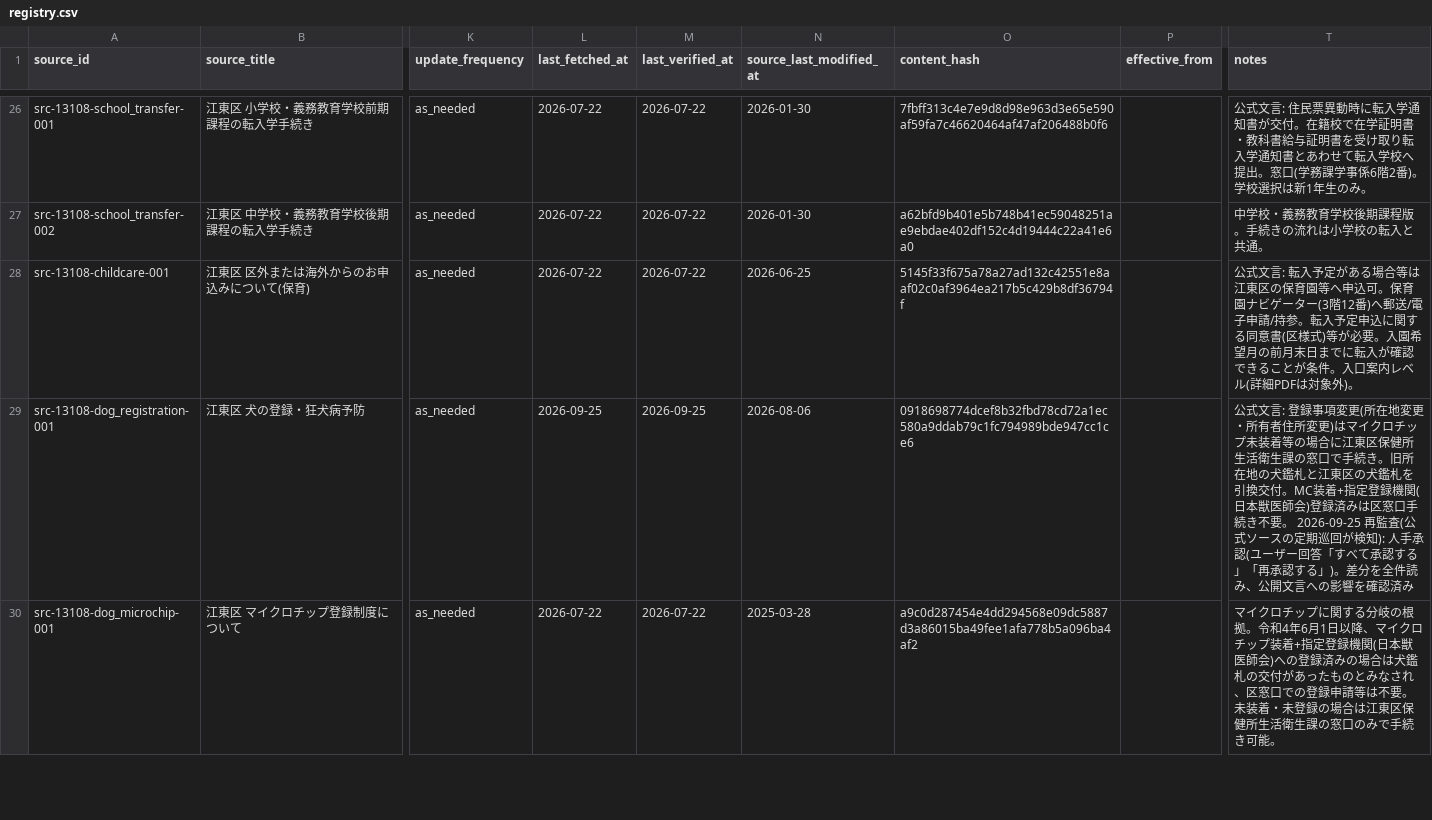
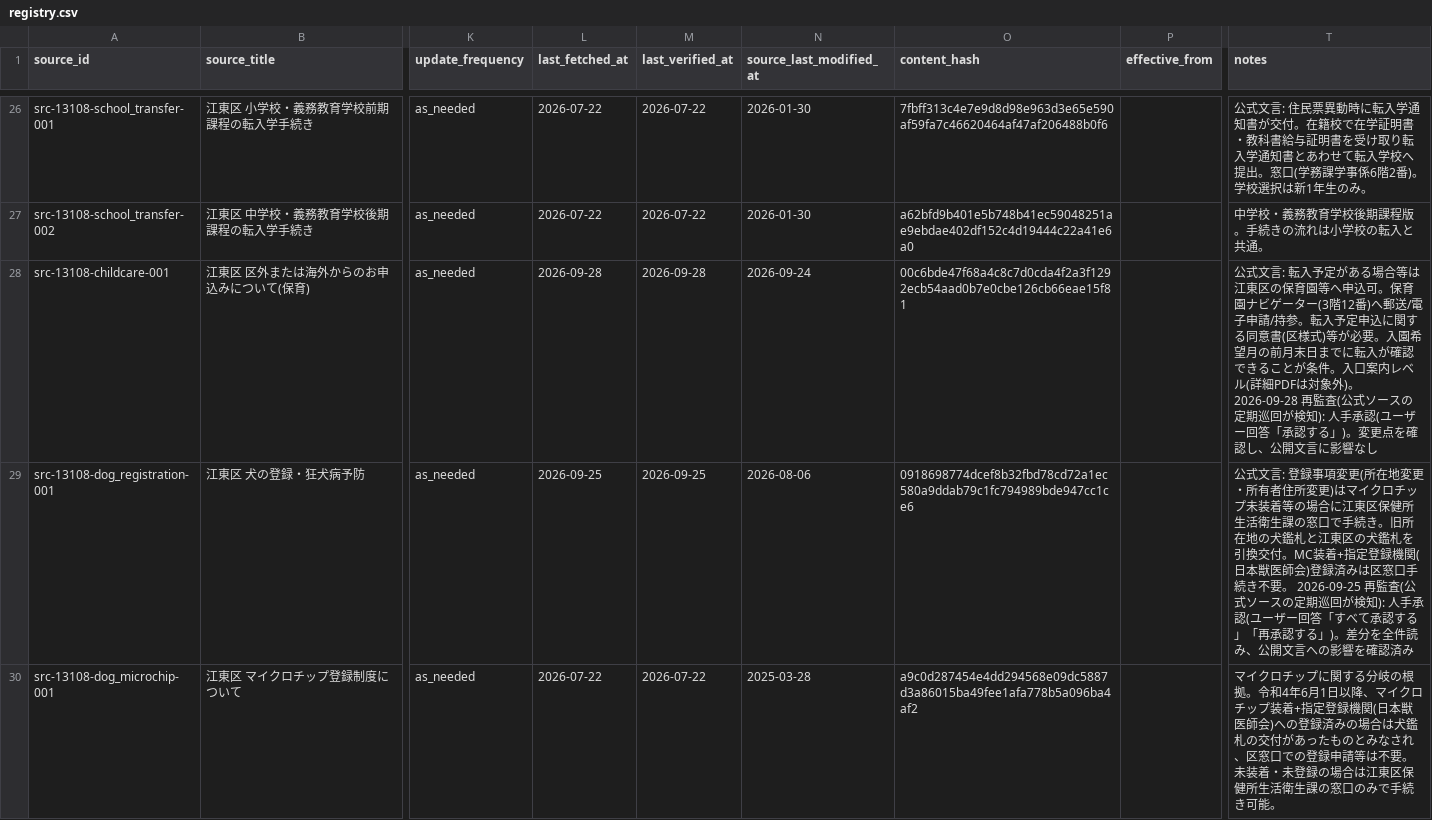
Before and after one commit to Renga154/sumihajime, a CSV file: docs/data-sources/registry.csv, drawn as a sheet; only a part is shown, gaps mark what is left out; the diff covers the shown part only; the diff names each change by its address in the sheet, - before the commit and + after, or states it on an @@ line.

```diff
--- a/docs/data-sources/registry.csv
+++ b/docs/data-sources/registry.csv
-L28 (last_fetched_at): 2026-07-22
+L28 (last_fetched_at): 2026-09-28
-M28 (last_verified_at): 2026-07-22
+M28 (last_verified_at): 2026-09-28
-N28 (source_last_modified_at): 2026-06-25
+N28 (source_last_modified_at): 2026-09-24
-O28 (content_hash): 5145f33f675a78a27ad132c42551e8aaf02c0af3964ea217b5c429b8df36794f
+O28 (content_hash): 00c6bde47f68a4c8c7d0cda4f2a3f1292ecb54aad0b7e0cbe126cb66eae15f81
-T28 (notes): …象外)。
+T28 (notes): …象外)。 2026-09-28 再監査(公式ソースの定期巡回が検知): 人手承認(ユーザー回答「承認する」)。変更点を確認し、公開文言に影響なし
```
Also changed, not shown: 25 edited cells elsewhere in this file, 4 other files.
